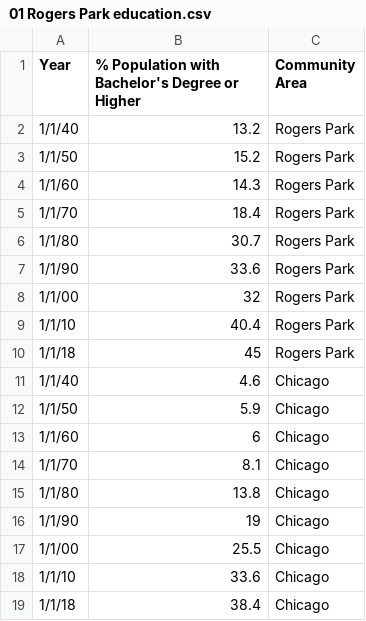
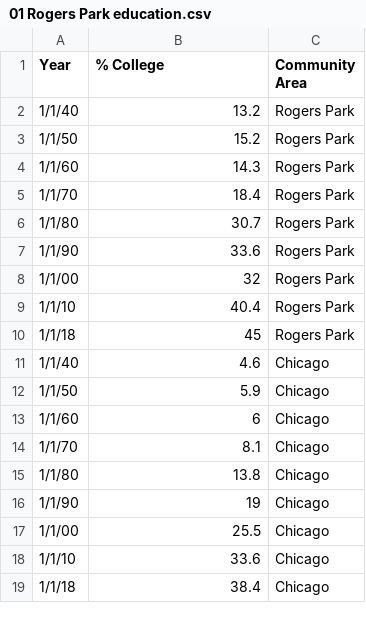
Before and after one commit to bobbyknndy/Chicago, a CSV file: 01 Rogers Park education.csv, drawn as a sheet.

Commit message:
Update 01 Rogers Park education.csv

```diff
--- a/01 Rogers Park education.csv
+++ b/01 Rogers Park education.csv
@@ -1,2 +1,2 @@
-Year,% Population with Bachelor's Degree or Higher,Community Area
+Year,% College,Community Area
 1/1/40,13.2,Rogers Park
```
